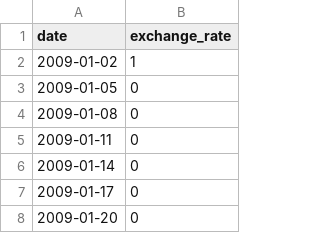
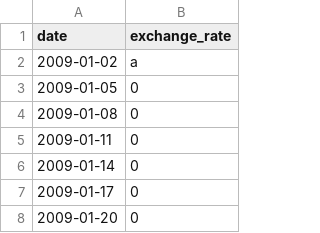
Before and after one commit to Mohdkhlouf/42Cursus, a CSV file: cpp/cpp09/ex00/data.csv, drawn as a sheet; only a part is shown.

```diff
--- a/cpp/cpp09/ex00/data.csv
+++ b/cpp/cpp09/ex00/data.csv
@@ -1,3 +1,3 @@
 date,exchange_rate
-2009-01-02,1
+2009-01-02,a
 2009-01-05,0
```
Also changed, not shown: 5 other files.
